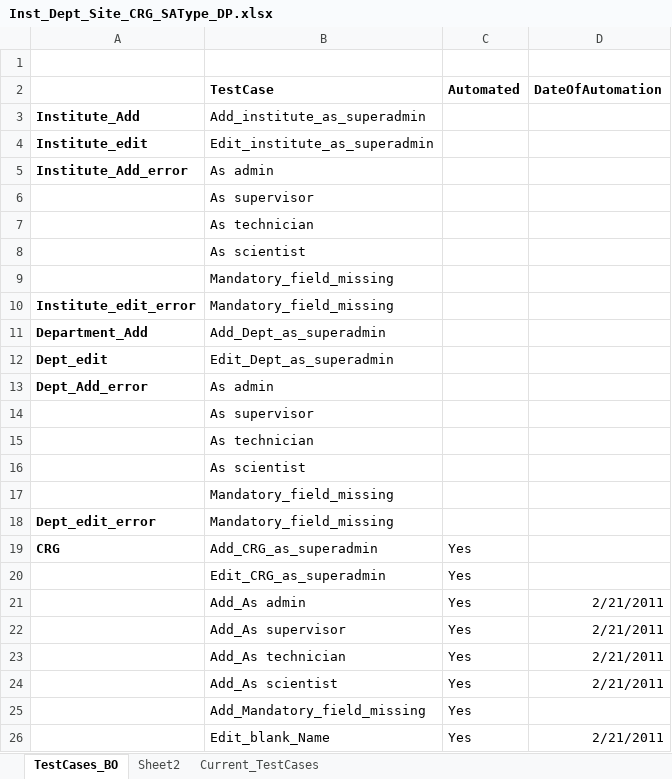
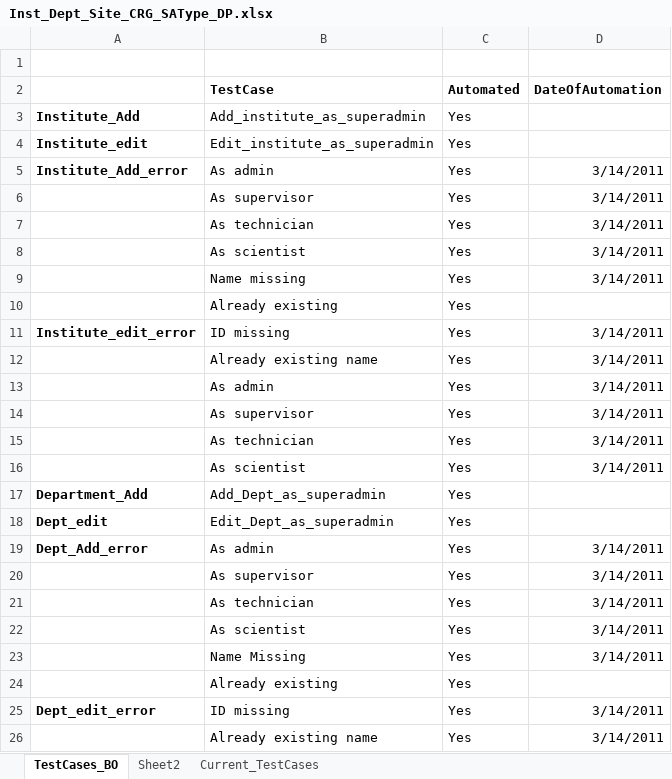
Before and after one commit to NCIP/catissue-docs, an Excel workbook: TestCases/ToBeAutomated/Inst_Dept_Site_CRG_SAType_DP.xlsx, sheet TestCases_BO, drawn as a sheet; only a part is shown; the shorter side is filled out with more unchanged rows; values as stored, in another font and other column widths than the file's, no borders; removed rows and columns are numbered as before the commit, all else as after; the diff covers the shown part only; the diff names each change by its address in the sheet, - before the commit and + after, or states it on an @@ line.

Commit message:
Added comment for test cases added for Institute and department
SVN-Revision: 25430

```diff
--- a/TestCases/ToBeAutomated/Inst_Dept_Site_CRG_SAType_DP.xlsx (sheet TestCases_BO)
+++ b/TestCases/ToBeAutomated/Inst_Dept_Site_CRG_SAType_DP.xlsx (sheet TestCases_BO)
-C3:C5 (Automated): (empty)
+C3:C5 (Automated): Yes
-D5 (DateOfAutomation): (empty)
+D5 (DateOfAutomation): 3/14/2011
-row 6:  | As supervisor
-row 7:  | As technician
-row 8:  | As scientist
-row 9:  | Mandatory_field_missing
-row 10: Institute_edit_error | Mandatory_field_missing
+row 6:  | As supervisor | Yes | 3/14/2011
+row 7:  | As technician | Yes | 3/14/2011
+row 8:  | As scientist | Yes | 3/14/2011
+row 9:  | Name missing | Yes | 3/14/2011
+row 10:  | Already existing | Yes
+row 11: Institute_edit_error | ID missing | Yes | 3/14/2011
+row 12:  | Already existing name | Yes | 3/14/2011
+row 13:  | As admin | Yes | 3/14/2011
+row 14:  | As supervisor | Yes | 3/14/2011
+row 15:  | As technician | Yes | 3/14/2011
+row 16:  | As scientist | Yes | 3/14/2011
-C17:C19 (Automated): (empty)
+C17:C19 (Automated): Yes
-D19 (DateOfAutomation): (empty)
+D19 (DateOfAutomation): 3/14/2011
-row 14:  | As supervisor
-row 15:  | As technician
-row 16:  | As scientist
-row 17:  | Mandatory_field_missing
-row 18: Dept_edit_error | Mandatory_field_missing
+row 20:  | As supervisor | Yes | 3/14/2011
+row 21:  | As technician | Yes | 3/14/2011
+row 22:  | As scientist | Yes | 3/14/2011
+row 23:  | Name Missing | Yes | 3/14/2011
+row 24:  | Already existing | Yes
+row 25: Dept_edit_error | ID missing | Yes | 3/14/2011
+row 26:  | Already existing name | Yes | 3/14/2011
```
Also changed, not shown: 4 added rows elsewhere in this sheet.
